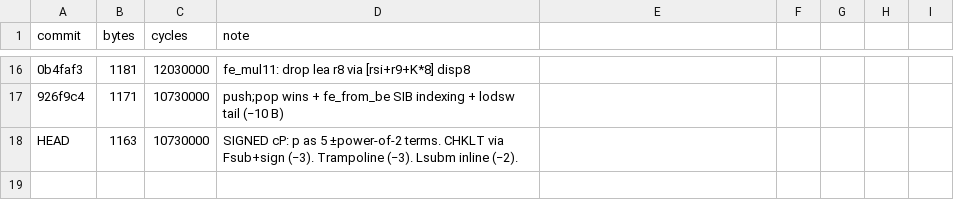
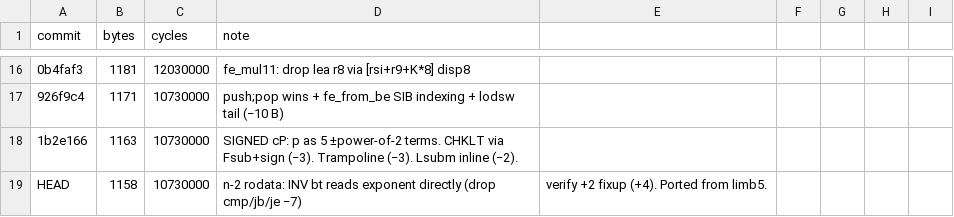
Before and after one commit to sweis/pornin-test, a CSV file: limb11/progress.csv, drawn as a sheet; only a part is shown, gaps mark what is left out; addresses are those after the commit; the diff names each change by its address in the sheet, - before the commit and + after, or states it on an @@ line.

Commit message:
limb11: n−2 in rodata — INV special-case dropped (1161→1158)
Ported limb5 agent's trick (0ce8f91). INV needs to bt against n−2,
not n. Store n−2 in rodata (they differ only in byte 0: 0x51→0x4F).
INV's bt reads the Fermat exponent directly — drop the 7-B
cmp ebx,4/jb/je special-case for bits 0-4.

verify fixes slot 9 back to n with add byte [rdi-88], 2 (4 B) right
after fe_from_le. CHKLT/Nmul/bc_run all see the correct n.

Also: CHKLT push/pop bracket around Fsub (−2 B over sub rdi,SLOT).

```diff
--- a/limb11/progress.csv
+++ b/limb11/progress.csv
+row 18: 1b2e166 | 1163 | 10730000 | SIGNED cP: p as 5 ±power-of-2 terms. CHKLT via Fsub+sign (−3). Trampoline (−3). Lsubm inline (−2).
-B19 (bytes): 1163
+B19 (bytes): 1158
-D19 (note): SIGNED cP: p as 5 ±power-of-2 terms. CHKLT via Fsub+sign (−3). Trampoline (−3). Lsubm inline (−2).
+D19 (note): n-2 rodata: INV bt reads exponent directly (drop cmp/jb/je −7)
-E19: (empty)
+E19: verify +2 fixup (+4). Ported from limb5.
```
Also changed, not shown: 1 other file.
